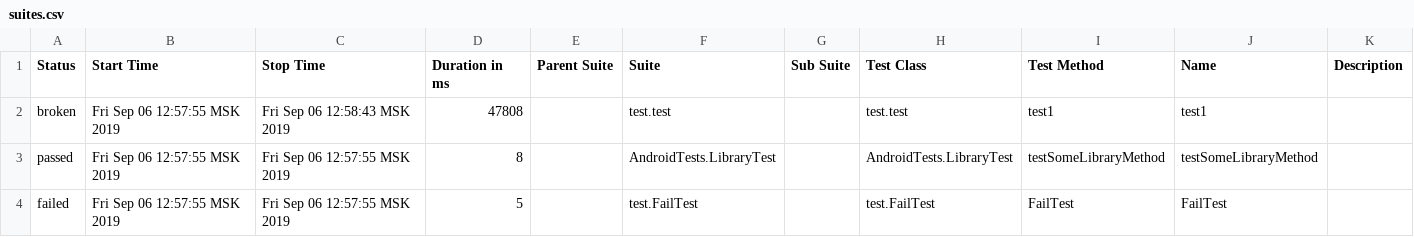
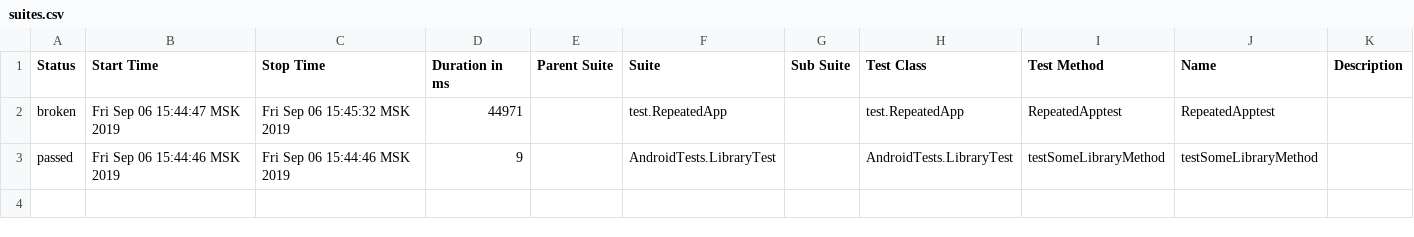
Before and after one commit to PRodyakin/AllureReport.github.io, a CSV file: data/suites.csv, drawn as a sheet.

```diff
--- a/data/suites.csv
+++ b/data/suites.csv
@@ -1,4 +1,3 @@
 "Status","Start Time","Stop Time","Duration in ms","Parent Suite","Suite","Sub Suite","Test Class","Test Method","Name","Description"
-"broken","Fri Sep 06 12:57:55 MSK 2019","Fri Sep 06 12:58:43 MSK 2019","47808","","test.test","","test.test","test1","test1",""
-"passed","Fri Sep 06 12:57:55 MSK 2019","Fri Sep 06 12:57:55 MSK 2019","8","","AndroidTests.LibraryTest","","AndroidTests.LibraryTest","testSomeLibraryMethod","testSomeLibraryMethod",""
-"failed","Fri Sep 06 12:57:55 MSK 2019","Fri Sep 06 12:57:55 MSK 2019","5","","test.FailTest","","test.FailTest","FailTest","FailTest",""
+"broken","Fri Sep 06 15:44:47 MSK 2019","Fri Sep 06 15:45:32 MSK 2019","44971","","test.RepeatedApp","","test.RepeatedApp","RepeatedApptest","RepeatedApptest",""
+"passed","Fri Sep 06 15:44:46 MSK 2019","Fri Sep 06 15:44:46 MSK 2019","9","","AndroidTests.LibraryTest","","AndroidTests.LibraryTest","testSomeLibraryMethod","testSomeLibraryMethod",""
```
Also changed, not shown: data/behaviors.csv, 26 other files.
